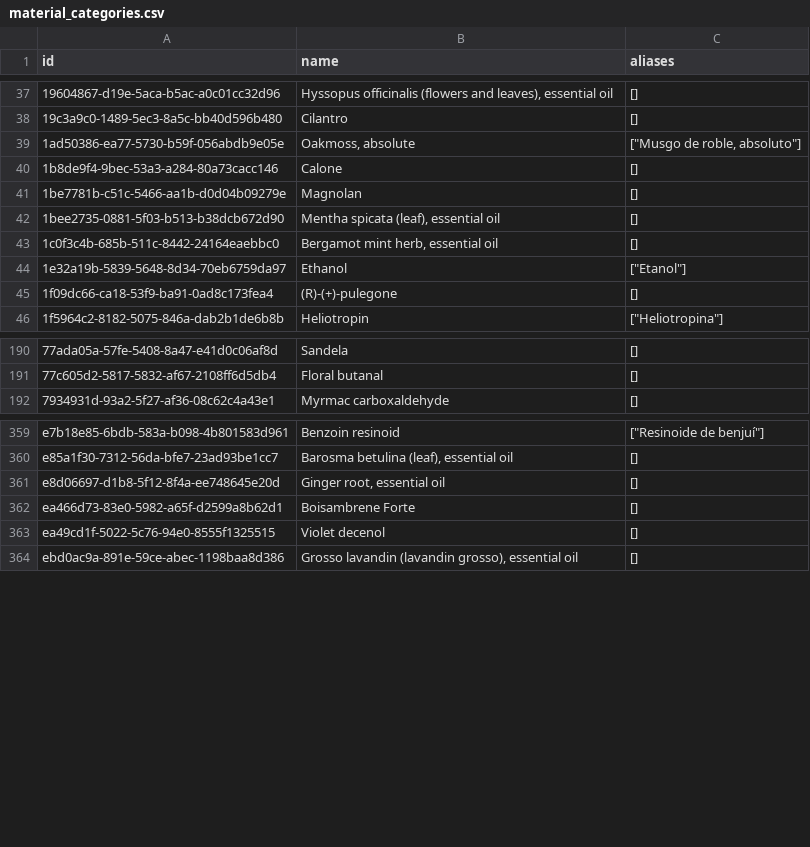
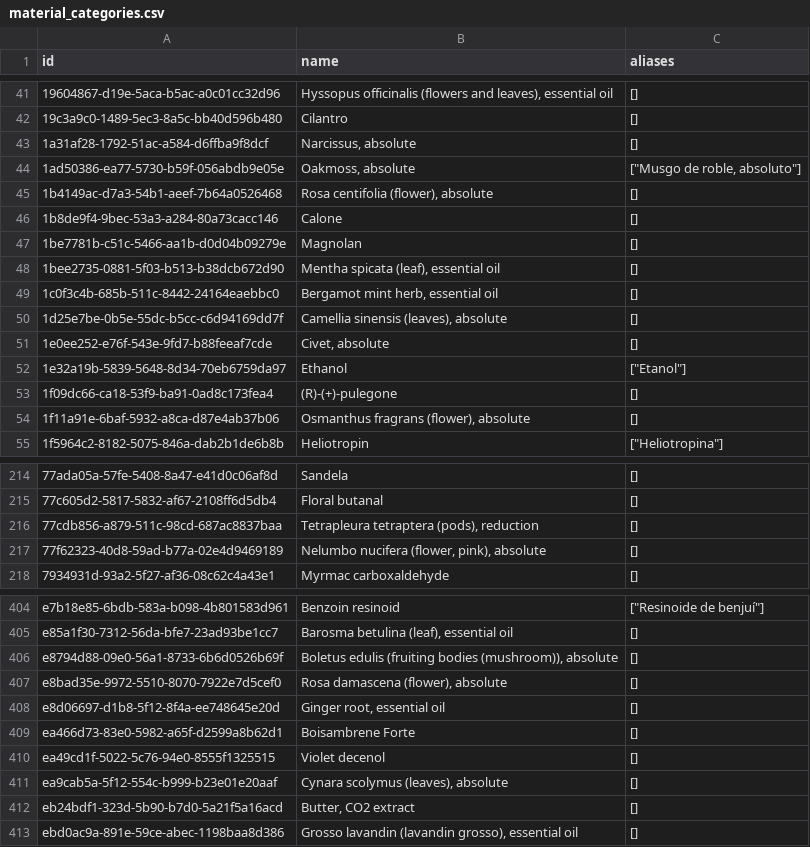
Before and after one commit to smortenax/perfumeria-app, a CSV file: v3/datos/material_categories.csv, drawn as a sheet; only a part is shown, gaps mark what is left out; the diff covers the shown part only; the diff names each change by its address in the sheet, - before the commit and + after, or states it on an @@ line.

```diff
--- a/v3/datos/material_categories.csv
+++ b/v3/datos/material_categories.csv
+row 43: 1a31af28-1792-51ac-a584-d6ffba9f8dcf | Narcissus, absolute | []
+row 45: 1b4149ac-d7a3-54b1-aeef-7b64a0526468 | Rosa centifolia (flower), absolute | []
+row 50: 1d25e7be-0b5e-55dc-b5cc-c6d94169dd7f | Camellia sinensis (leaves), absolute | []
+row 51: 1e0ee252-e76f-543e-9fd7-b88feeaf7cde | Civet, absolute | []
+row 54: 1f11a91e-6baf-5932-a8ca-d87e4ab37b06 | Osmanthus fragrans (flower), absolute | []
+row 216: 77cdb856-a879-511c-98cd-687ac8837baa | Tetrapleura tetraptera (pods), reduction | []
+row 217: 77f62323-40d8-59ad-b77a-02e4d9469189 | Nelumbo nucifera (flower, pink), absolute | []
+row 406: e8794d88-09e0-56a1-8733-6b6d0526b69f | Boletus edulis (fruiting bodies (mushroom)), absolute | []
+row 407: e8bad35e-9972-5510-8070-7922e7d5cef0 | Rosa damascena (flower), absolute | []
+row 411: ea9cab5a-5f12-554c-b999-b23e01e20aaf | Cynara scolymus (leaves), absolute | []
+row 412: eb24bdf1-323d-5b90-b7d0-5a21f5a16acd | Butter, CO2 extract | []
```
Also changed, not shown: 40 added rows elsewhere in this file, migracion-v3/tandas/aprobadas.csv, v3/datos/material_doses.csv, 3 other files.
